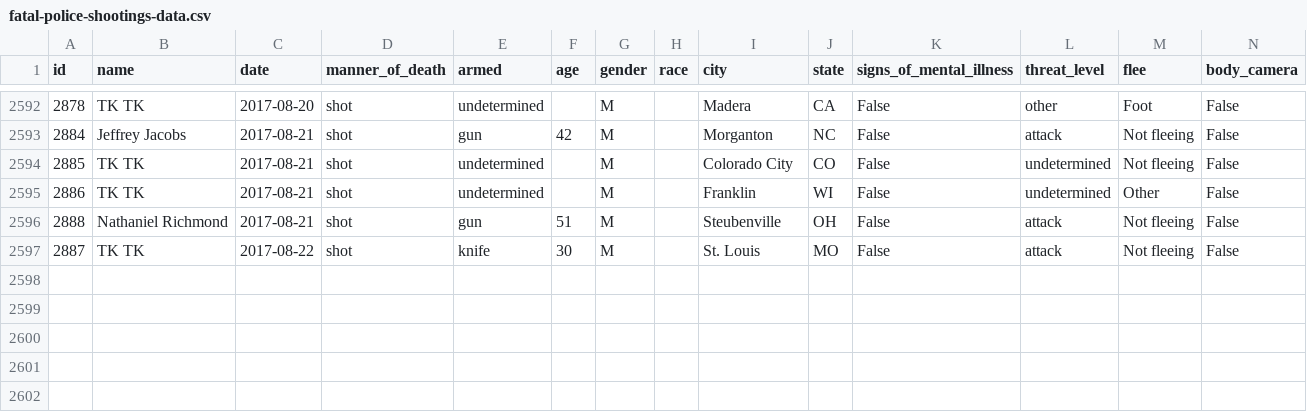
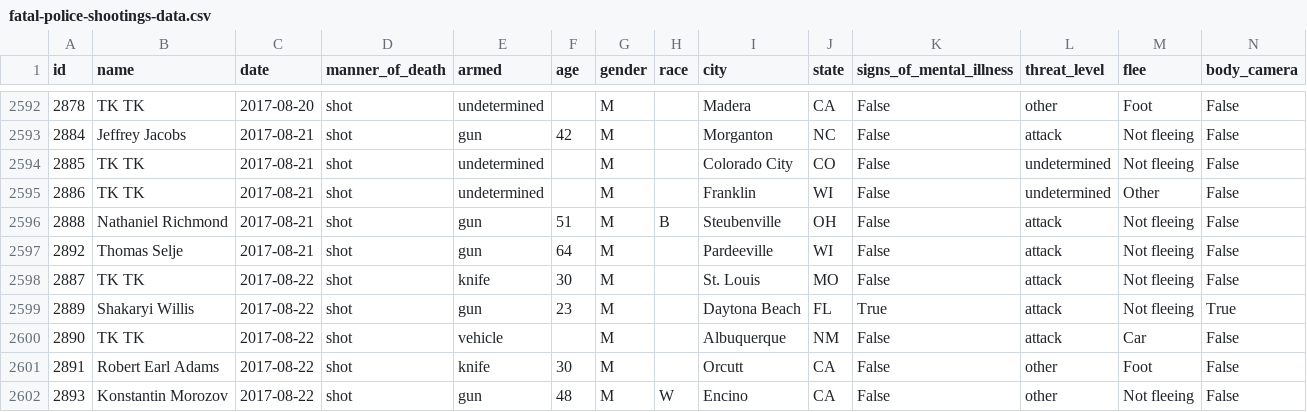
Before and after one commit to washingtonpost/data-police-shootings, a CSV file: fatal-police-shootings-data.csv, drawn as a sheet; only a part is shown, gaps mark what is left out.

Commit message:
2601 people have been shot and killed by police since Jan. 1, 2015.

```diff
--- a/fatal-police-shootings-data.csv
+++ b/fatal-police-shootings-data.csv
@@ -2595,3 +2595,8 @@ id,name,date,manner_of_death,armed,age,gender,race,city,state,signs_of_mental_il
 2886,TK TK,2017-08-21,shot,undetermined,,M,,Franklin,WI,False,undetermined,Other,False
-2888,Nathaniel Richmond,2017-08-21,shot,gun,51,M,,Steubenville,OH,False,attack,Not fleeing,False
+2888,Nathaniel Richmond,2017-08-21,shot,gun,51,M,B,Steubenville,OH,False,attack,Not fleeing,False
+2892,Thomas Selje,2017-08-21,shot,gun,64,M,,Pardeeville,WI,False,attack,Not fleeing,False
 2887,TK TK,2017-08-22,shot,knife,30,M,,St. Louis,MO,False,attack,Not fleeing,False
+2889,Shakaryi Willis,2017-08-22,shot,gun,23,M,,Daytona Beach,FL,True,attack,Not fleeing,True
+2890,TK TK,2017-08-22,shot,vehicle,,M,,Albuquerque,NM,False,attack,Car,False
+2891,Robert Earl Adams,2017-08-22,shot,knife,30,M,,Orcutt,CA,False,other,Foot,False
+2893,Konstantin Morozov,2017-08-22,shot,gun,48,M,W,Encino,CA,False,other,Not fleeing,False
```
